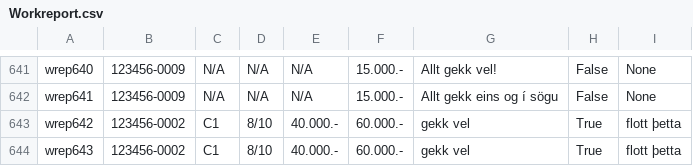
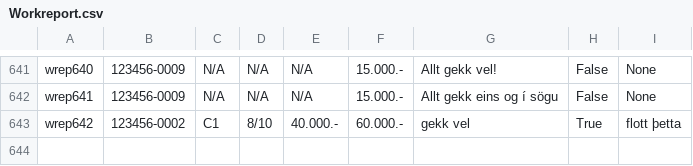
Before and after one commit to saraatla/VLN1-H25, a CSV file: csv/Workreport.csv, drawn as a sheet; only a part is shown, gaps mark what is left out; the diff names each change by its address in the sheet, - before the commit and + after, or states it on an @@ line.

```diff
--- a/csv/Workreport.csv
+++ b/csv/Workreport.csv
-row 644: wrep643 | 123456-0002 | C1 | 8/10 | 40.000.- | 60.000.- | gekk vel | True | flott þetta
```
Also changed, not shown: csv/Workrequest.csv.
